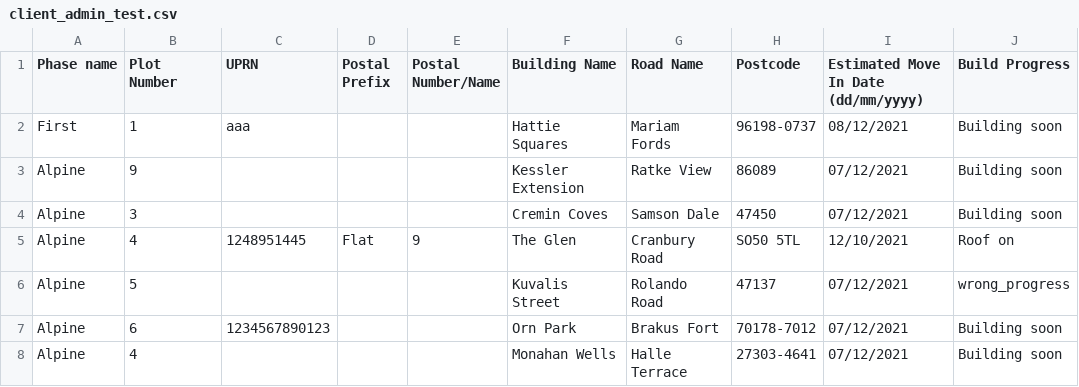
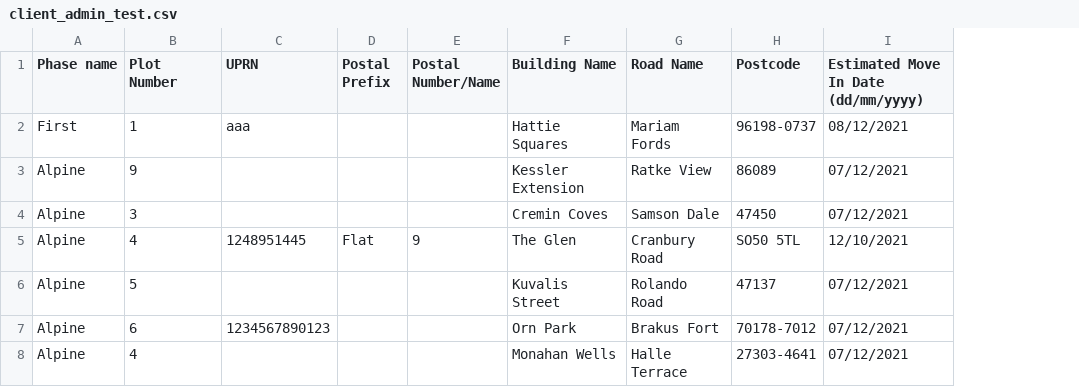
Before and after one commit to ClassicFoliosDev/spaciable, a CSV file: features/support/files/client_admin_test.csv, drawn as a sheet; the diff names each change by its address in the sheet, - before the commit and + after, or states it on an @@ line.

Commit message:
719 Remove build progress from csv download

```diff
--- a/features/support/files/client_admin_test.csv
+++ b/features/support/files/client_admin_test.csv
-column J (Build Progress), rows 2-8: Building soon | Building soon | Building soon | Roof on | wrong_progress | Building soon | Building soon
```
Also changed, not shown: features/support/files/test_csv.csv, 2 other files.
